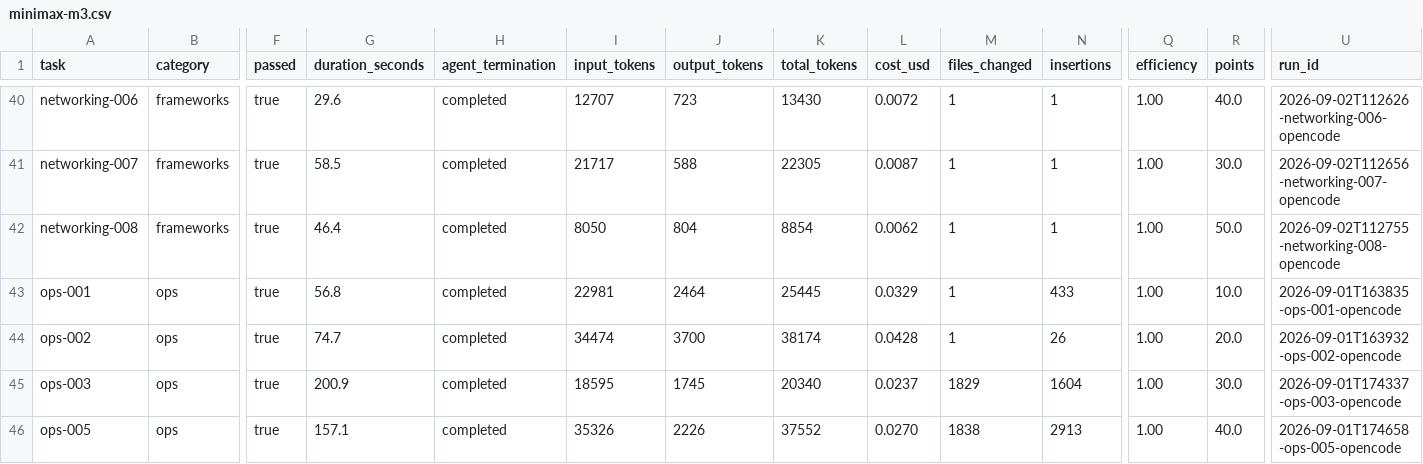
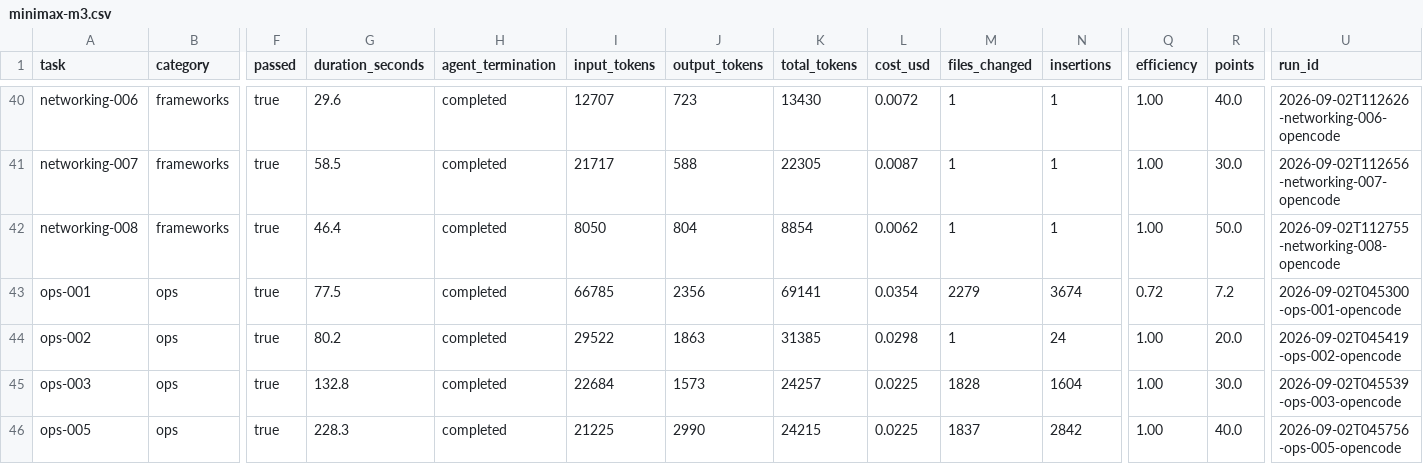
Before and after one commit to afterxleep/applebench-harness, a CSV file: Reports/minimax-m3.csv, drawn as a sheet; only a part is shown, gaps mark what is left out; the diff covers the shown part only; the diff names each change by its address in the sheet, - before the commit and + after, or states it on an @@ line.

Commit message:
Republish M3 under the same attempt rule as M2.7
Two reports scored by different rules are not comparable, and the rule moves
the headline. M3 gains a point from it (16 to 17 on the 19 tasks it has two
attempts at) because its 09-01 pass covered 34 tasks and was superseded by the
complete 09-02 run; taking the earliest attempt would publish a mix of the
aborted run and the real one.

M3 has no runs against the hardened tasks yet, so this report still scores the
pre-hardening versions of them.

```diff
--- a/Reports/minimax-m3.csv
+++ b/Reports/minimax-m3.csv
-G43 (duration_seconds): 56.8
+G43 (duration_seconds): 77.5
-I43 (input_tokens): 22981
+I43 (input_tokens): 66785
-J43 (output_tokens): 2464
+J43 (output_tokens): 2356
-K43 (total_tokens): 25445
+K43 (total_tokens): 69141
-L43 (cost_usd): 0.0329
+L43 (cost_usd): 0.0354
-M43 (files_changed): 1
+M43 (files_changed): 2279
-N43 (insertions): 433
+N43 (insertions): 3674
-Q43 (efficiency): 1.00
+Q43 (efficiency): 0.72
-R43 (points): 10.0
+R43 (points): 7.2
-U43 (run_id): 2026-09-01T163835-ops-001-opencode
+U43 (run_id): 2026-09-02T045300-ops-001-opencode
-G44 (duration_seconds): 74.7
+G44 (duration_seconds): 80.2
-I44 (input_tokens): 34474
+I44 (input_tokens): 29522
-J44 (output_tokens): 3700
+J44 (output_tokens): 1863
-K44 (total_tokens): 38174
+K44 (total_tokens): 31385
-L44 (cost_usd): 0.0428
+L44 (cost_usd): 0.0298
-N44 (insertions): 26
+N44 (insertions): 24
-U44 (run_id): 2026-09-01T163932-ops-002-opencode
+U44 (run_id): 2026-09-02T045419-ops-002-opencode
-G45 (duration_seconds): 200.9
+G45 (duration_seconds): 132.8
-I45 (input_tokens): 18595
+I45 (input_tokens): 22684
-J45 (output_tokens): 1745
+J45 (output_tokens): 1573
-K45 (total_tokens): 20340
+K45 (total_tokens): 24257
-L45 (cost_usd): 0.0237
+L45 (cost_usd): 0.0225
-M45 (files_changed): 1829
+M45 (files_changed): 1828
-U45 (run_id): 2026-09-01T174337-ops-003-opencode
+U45 (run_id): 2026-09-02T045539-ops-003-opencode
-G46 (duration_seconds): 157.1
+G46 (duration_seconds): 228.3
-I46 (input_tokens): 35326
+I46 (input_tokens): 21225
-J46 (output_tokens): 2226
+J46 (output_tokens): 2990
-K46 (total_tokens): 37552
+K46 (total_tokens): 24215
-L46 (cost_usd): 0.0270
+L46 (cost_usd): 0.0225
-M46 (files_changed): 1838
+M46 (files_changed): 1837
-N46 (insertions): 2913
+N46 (insertions): 2842
-U46 (run_id): 2026-09-01T174658-ops-005-opencode
+U46 (run_id): 2026-09-02T045756-ops-005-opencode
```
Also changed, not shown: 133 edited cells elsewhere in this file, site/_data/benchmarks/minimax-m3.csv, 3 other files.
